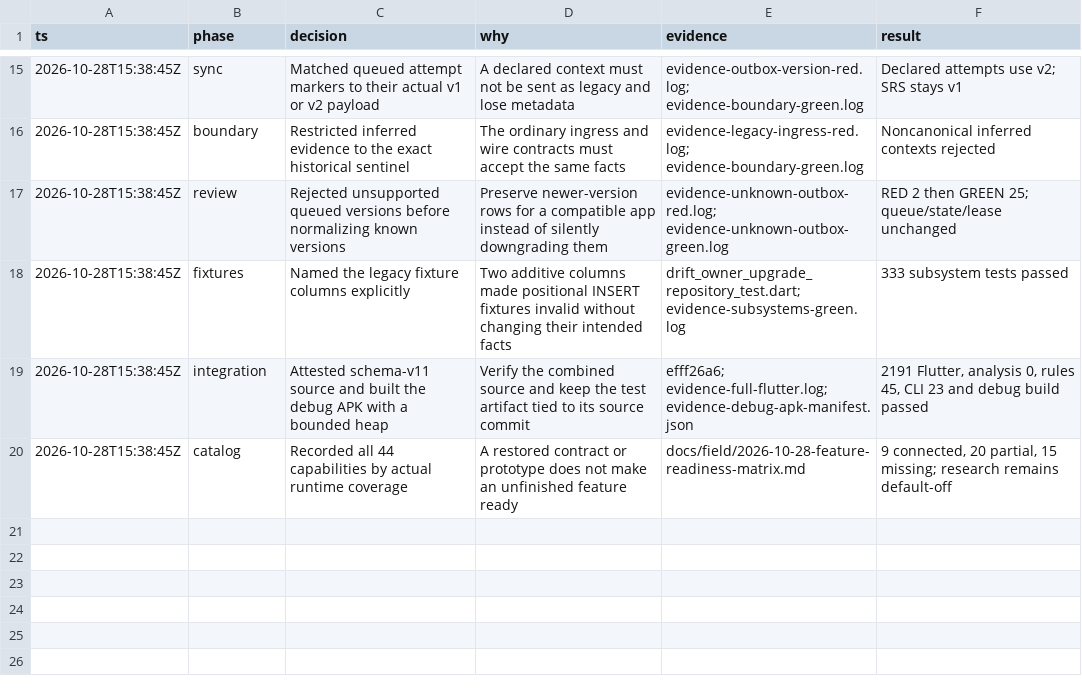
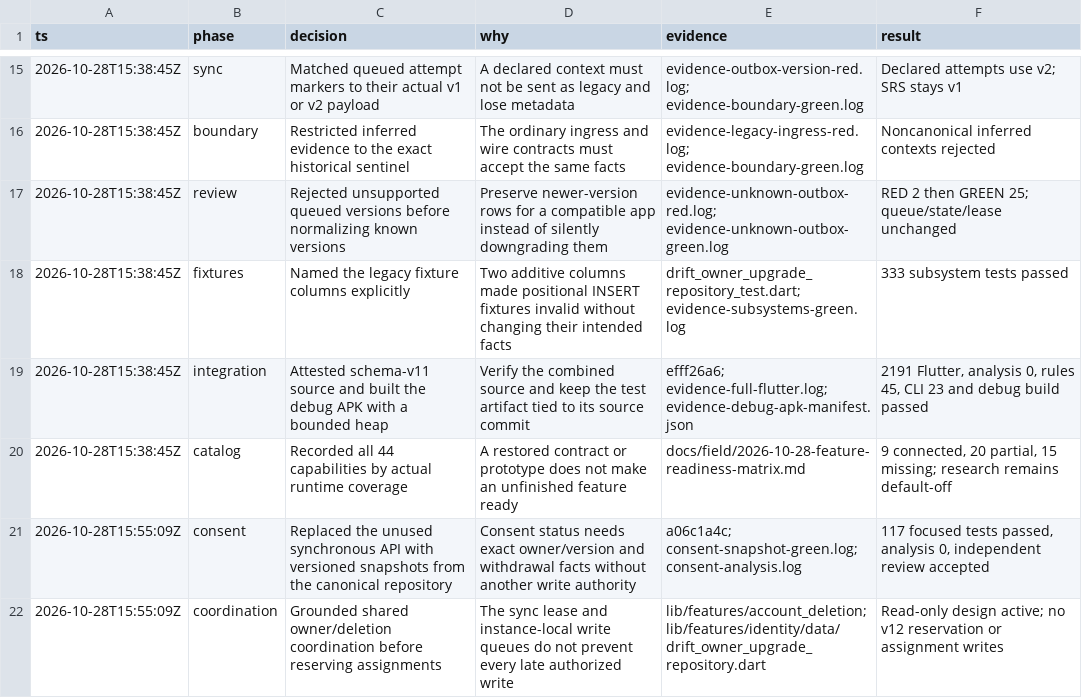
Before and after one commit to Phoomxo/LexiQuest, a TSV file: docs/field/2026-10-28-remaining-system-decisions.tsv, drawn as a sheet; only a part is shown, gaps mark what is left out; the diff names each change by its address in the sheet, - before the commit and + after, or states it on an @@ line.

Commit message:
docs: record consent snapshot evidence and next owner boundary

```diff
--- a/docs/field/2026-10-28-remaining-system-decisions.tsv
+++ b/docs/field/2026-10-28-remaining-system-decisions.tsv
+row 21: 2026-10-28T15:55:09Z | consent | Replaced the unused synchronous API with versioned snapshots from the canonical repository | Consent status needs exact owner/version and withdrawal facts without another write authority | a06c1a4c; consent-snapshot-green.log; consent-analysis.log | 117 focused tests passed, analysis 0, independent review accepted
+row 22: 2026-10-28T15:55:09Z | coordination | Grounded shared owner/deletion coordination before reserving assignments | The sync lease and instance-local write queues do not prevent every late authorized write | lib/features/account_deletion; lib/features/identity/data/drift_owner_upgrade_repository.dart | Read-only design active; no v12 reservation or assignment writes
```
Also changed, not shown: 2 other files.
